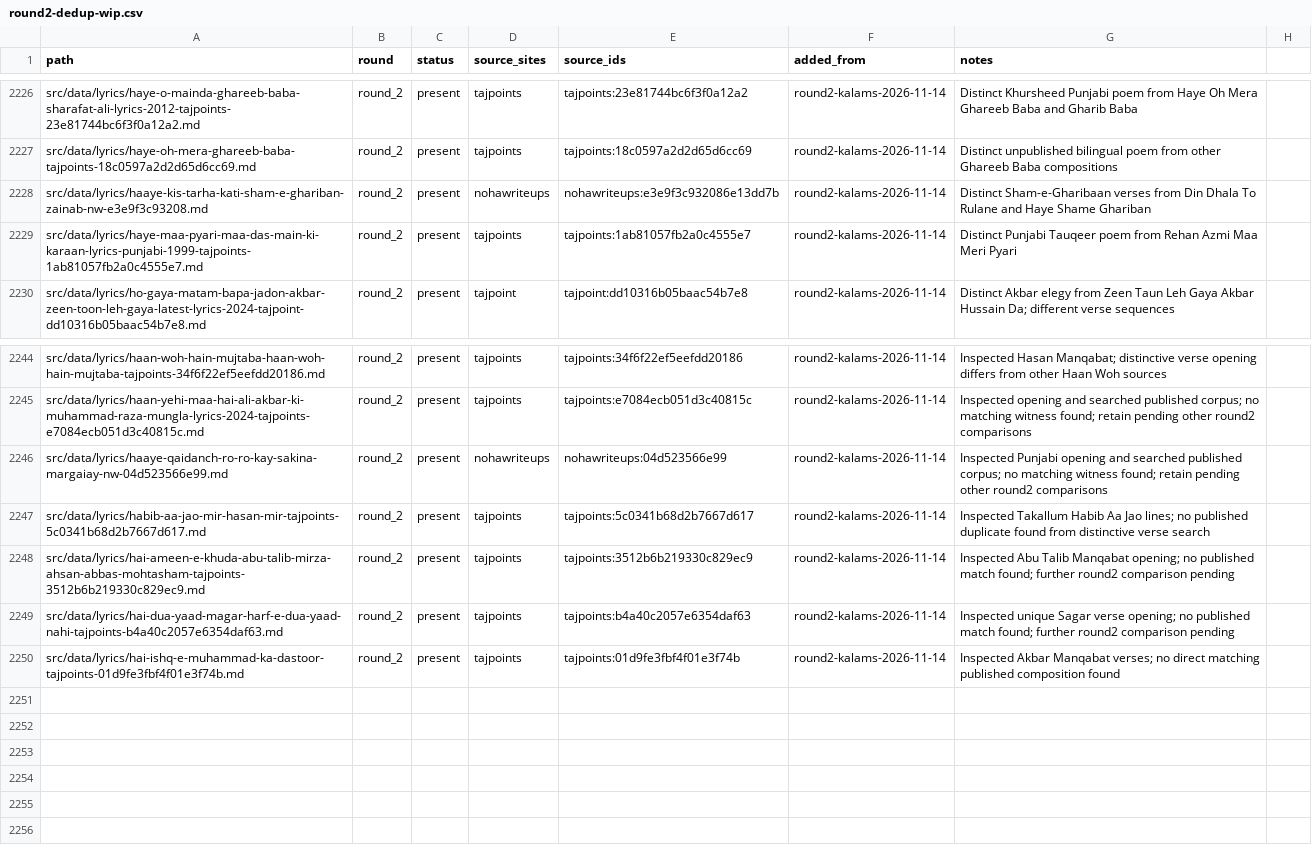
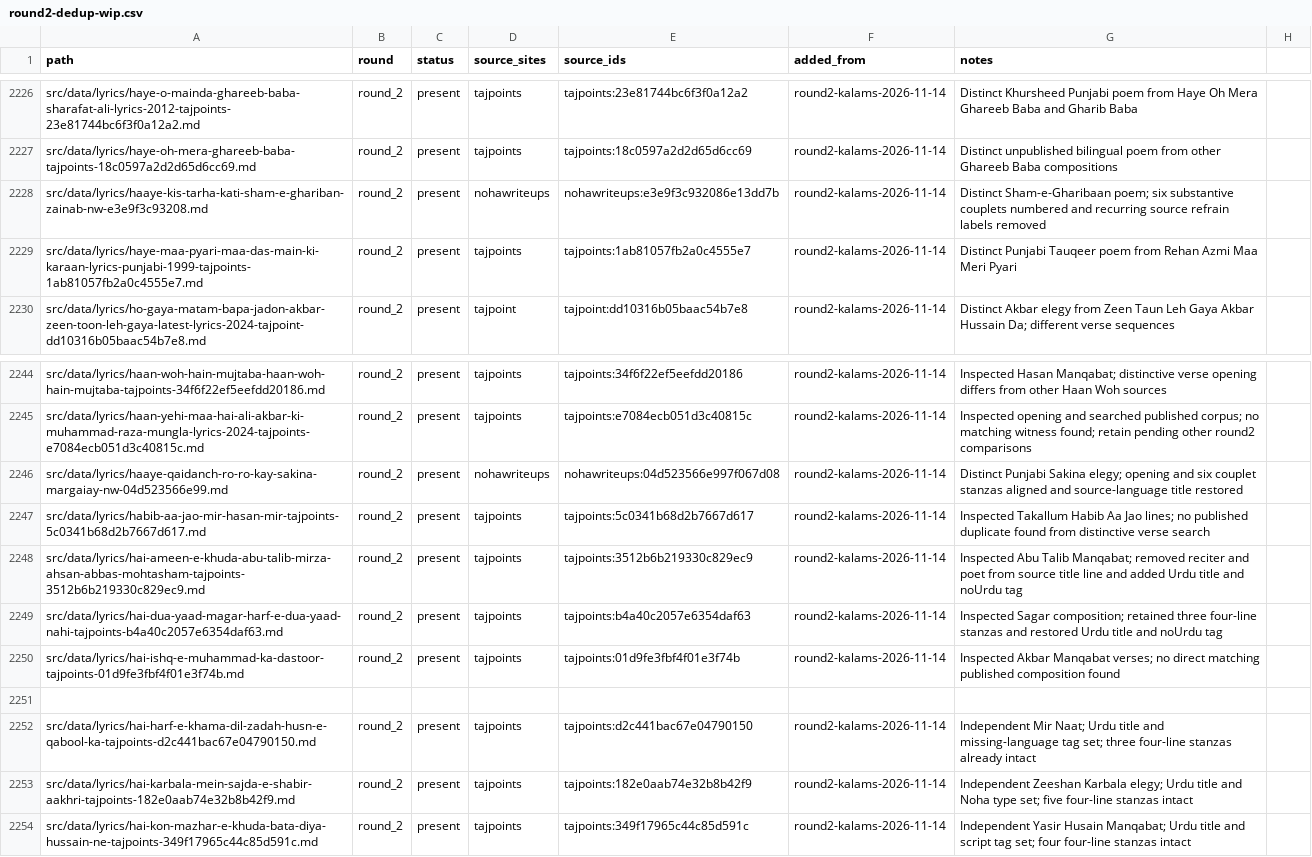
Before and after one commit to GhayurH/lyrics-site, a CSV file: audit/round2-dedup-wip.csv, drawn as a sheet; only a part is shown, gaps mark what is left out.

Commit message:
Review seven more H poems and restore source-script titles [skip ci]

```diff
--- a/audit/round2-dedup-wip.csv
+++ b/audit/round2-dedup-wip.csv
@@ -2227,3 +2227,3 @@ src/data/lyrics/haye-o-mainda-ghareeb-baba-sharafat-ali-lyrics-2012-tajpoints-23
 src/data/lyrics/haye-oh-mera-ghareeb-baba-tajpoints-18c0597a2d2d65d6cc69.md,round_2,present,tajpoints,tajpoints:18c0597a2d2d65d6cc69,round2-kalams-2026-11-14,Distinct unpublished bilingual poem from other Ghareeb Baba compositions
-src/data/lyrics/haaye-kis-tarha-kati-sham-e-ghariban-zainab-nw-e3e9f3c93208.md,round_2,present,nohawriteups,nohawriteups:e3e9f3c932086e13dd7b,round2-kalams-2026-11-14,Distinct Sham-e-Gharibaan verses from Din Dhala To Rulane and Haye Shame Ghariban
+src/data/lyrics/haaye-kis-tarha-kati-sham-e-ghariban-zainab-nw-e3e9f3c93208.md,round_2,present,nohawriteups,nohawriteups:e3e9f3c932086e13dd7b,round2-kalams-2026-11-14,Distinct Sham-e-Gharibaan poem; six substantive couplets numbered and recurring source refrain labels removed
 src/data/lyrics/haye-maa-pyari-maa-das-main-ki-karaan-lyrics-punjabi-1999-tajpoints-1ab81057fb2a0c4555e7.md,round_2,present,tajpoints,tajpoints:1ab81057fb2a0c4555e7,round2-kalams-2026-11-14,Distinct Punjabi Tauqeer poem from Rehan Azmi Maa Meri Pyari
@@ -2245,6 +2245,10 @@ src/data/lyrics/haan-woh-hain-mujtaba-haan-woh-hain-mujtaba-tajpoints-34f6f22ef5
 src/data/lyrics/haan-yehi-maa-hai-ali-akbar-ki-muhammad-raza-mungla-lyrics-2024-tajpoints-e7084ecb051d3c40815c.md,round_2,present,tajpoints,tajpoints:e7084ecb051d3c40815c,round2-kalams-2026-11-14,Inspected opening and searched published corpus; no matching witness found; retain pending other round2 comparisons
-src/data/lyrics/haaye-qaidanch-ro-ro-kay-sakina-margaiay-nw-04d523566e99.md,round_2,present,nohawriteups,nohawriteups:04d523566e99,round2-kalams-2026-11-14,Inspected Punjabi opening and searched published corpus; no matching witness found; retain pending other round2 comparisons
+src/data/lyrics/haaye-qaidanch-ro-ro-kay-sakina-margaiay-nw-04d523566e99.md,round_2,present,nohawriteups,nohawriteups:04d523566e997f067d08,round2-kalams-2026-11-14,Distinct Punjabi Sakina elegy; opening and six couplet stanzas aligned and source-language title restored
 src/data/lyrics/habib-aa-jao-mir-hasan-mir-tajpoints-5c0341b68d2b7667d617.md,round_2,present,tajpoints,tajpoints:5c0341b68d2b7667d617,round2-kalams-2026-11-14,Inspected Takallum Habib Aa Jao lines; no published duplicate found from distinctive verse search
-src/data/lyrics/hai-ameen-e-khuda-abu-talib-mirza-ahsan-abbas-mohtasham-tajpoints-3512b6b219330c829ec9.md,round_2,present,tajpoints,tajpoints:3512b6b219330c829ec9,round2-kalams-2026-11-14,Inspected Abu Talib Manqabat opening; no published match found; further round2 comparison pending
-src/data/lyrics/hai-dua-yaad-magar-harf-e-dua-yaad-nahi-tajpoints-b4a40c2057e6354daf63.md,round_2,present,tajpoints,tajpoints:b4a40c2057e6354daf63,round2-kalams-2026-11-14,Inspected unique Sagar verse opening; no published match found; further round2 comparison pending
+src/data/lyrics/hai-ameen-e-khuda-abu-talib-mirza-ahsan-abbas-mohtasham-tajpoints-3512b6b219330c829ec9.md,round_2,present,tajpoints,tajpoints:3512b6b219330c829ec9,round2-kalams-2026-11-14,Inspected Abu Talib Manqabat; removed reciter and poet from source title line and added Urdu title and noUrdu tag
+src/data/lyrics/hai-dua-yaad-magar-harf-e-dua-yaad-nahi-tajpoints-b4a40c2057e6354daf63.md,round_2,present,tajpoints,tajpoints:b4a40c2057e6354daf63,round2-kalams-2026-11-14,Inspected Sagar composition; retained three four-line stanzas and restored Urdu title and noUrdu tag
 src/data/lyrics/hai-ishq-e-muhammad-ka-dastoor-tajpoints-01d9fe3fbf4f01e3f74b.md,round_2,present,tajpoints,tajpoints:01d9fe3fbf4f01e3f74b,round2-kalams-2026-11-14,Inspected Akbar Manqabat verses; no direct matching published composition found
+
+src/data/lyrics/hai-harf-e-khama-dil-zadah-husn-e-qabool-ka-tajpoints-d2c441bac67e04790150.md,round_2,present,tajpoints,tajpoints:d2c441bac67e04790150,round2-kalams-2026-11-14,Independent Mir Naat; Urdu title and missing-language tag set; three four-line stanzas already intact
+src/data/lyrics/hai-karbala-mein-sajda-e-shabir-aakhri-tajpoints-182e0aab74e32b8b42f9.md,round_2,present,tajpoints,tajpoints:182e0aab74e32b8b42f9,round2-kalams-2026-11-14,Independent Zeeshan Karbala elegy; Urdu title and Noha type set; five four-line stanzas intact
+src/data/lyrics/hai-kon-mazhar-e-khuda-bata-diya-hussain-ne-tajpoints-349f17965c44c85d591c.md,round_2,present,tajpoints,tajpoints:349f17965c44c85d591c,round2-kalams-2026-11-14,Independent Yasir Husain Manqabat; Urdu title and script tag set; four four-line stanzas intact
```
Also changed, not shown: 7 other files.
